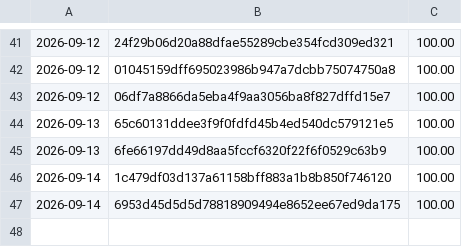
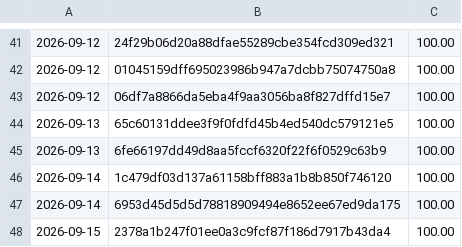
Before and after one commit to Danathar/sensi, a CSV file: coverage-trend.csv, drawn as a sheet; only a part is shown, gaps mark what is left out; the diff names each change by its address in the sheet, - before the commit and + after, or states it on an @@ line.

```diff
--- a/coverage-trend.csv
+++ b/coverage-trend.csv
+row 48: 2026-09-15 | 2378a1b247f01ee0a3c9fcf87f186d7917b43da4 | 100.00
```
